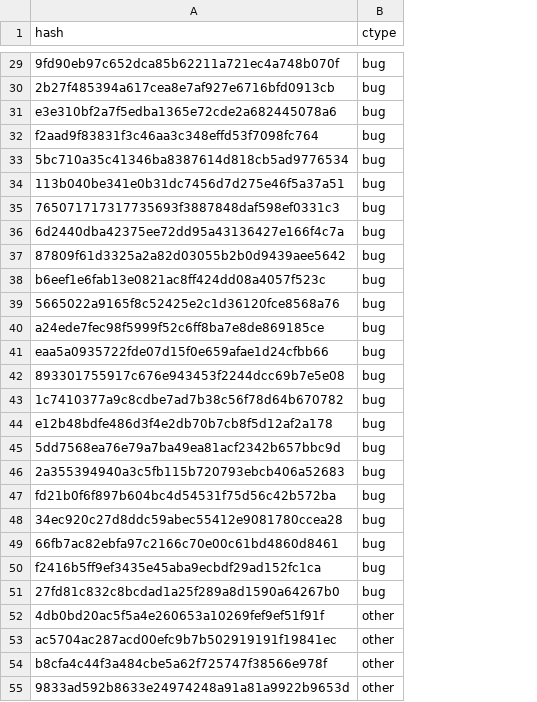
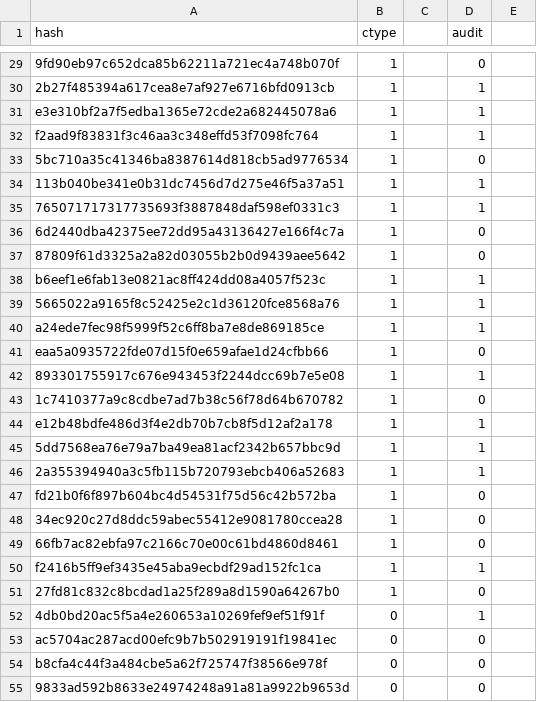
Before and after one commit to PatchFuzz/patchfuzz, a CSV file: scripts/sample_ch.csv, drawn as a sheet; only a part is shown, gaps mark what is left out; the diff covers the shown part only; the diff names each change by its address in the sheet, - before the commit and + after, or states it on an @@ line.

```diff
--- a/scripts/sample_ch.csv
+++ b/scripts/sample_ch.csv
+column C, empty
+column D (audit), rows 29-55: 0 | 1 | 1 | 1 | 0 | 1 | 1 | 0 | 0 | 1 | 1 | 1 | 0 | 1 | 0 | 1 | 1 | 1 | 0 | 0 | 0 | 1 | 0 | 1 | 0 | 0 | 0
+column E, empty
-B29:B51 (ctype): bug
+B29:B51 (ctype): 1
-B52:B55 (ctype): other
+B52:B55 (ctype): 0
```
Also changed, not shown: 13 added rows, 13 removed rows and 60 edited cells elsewhere in this file, scripts/sample_je.csv, scripts/sample_jsc.csv, 12 other files.
